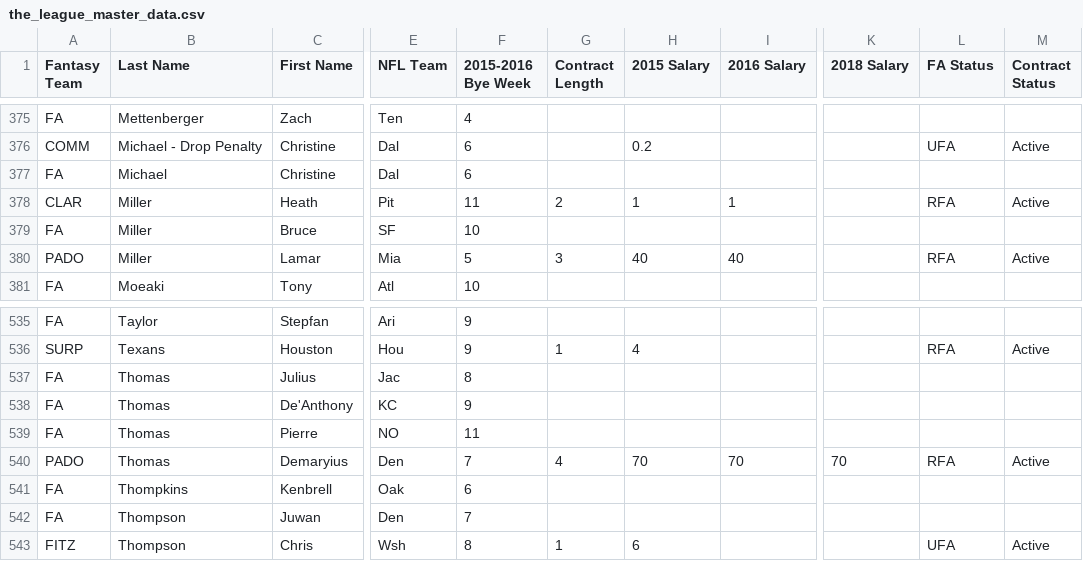
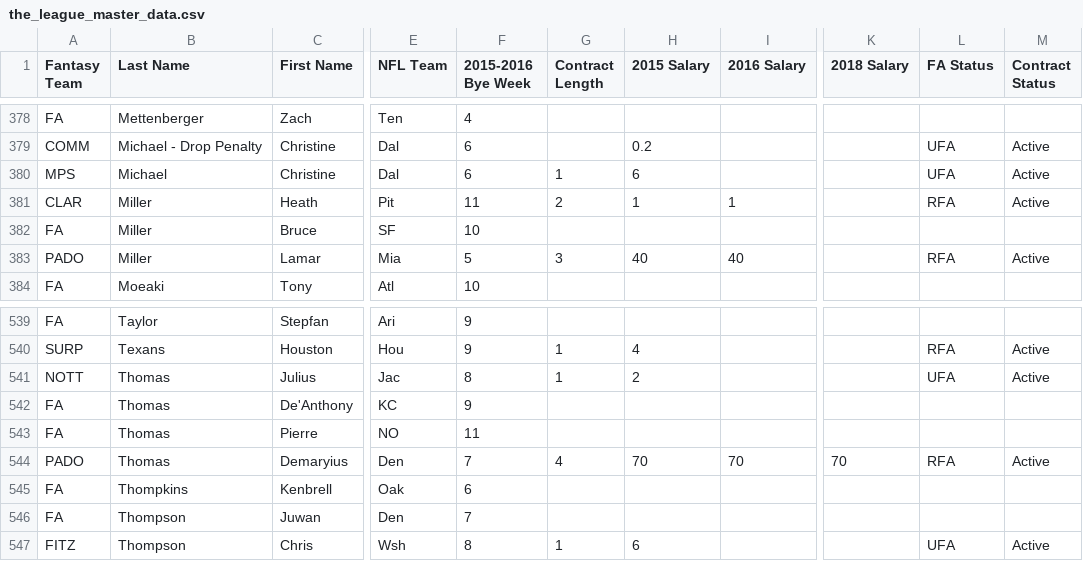
Before and after one commit to wpadover/NFLDynastyman, a CSV file: data/the_league_master_data.csv, drawn as a sheet; only a part is shown, gaps mark what is left out; addresses are those after the commit; the diff covers the shown part only; the diff names each change by its address in the sheet, - before the commit and + after, or states it on an @@ line.

```diff
--- a/data/the_league_master_data.csv
+++ b/data/the_league_master_data.csv
-A380 (Fantasy Team): FA
+A380 (Fantasy Team): MPS
-G380 (Contract Length): (empty)
+G380 (Contract Length): 1
-H380 (2015 Salary): (empty)
+H380 (2015 Salary): 6
-L380 (FA Status): (empty)
+L380 (FA Status): UFA
-M380 (Contract Status): (empty)
+M380 (Contract Status): Active
-A541 (Fantasy Team): FA
+A541 (Fantasy Team): NOTT
-G541 (Contract Length): (empty)
+G541 (Contract Length): 1
-H541 (2015 Salary): (empty)
+H541 (2015 Salary): 2
-L541 (FA Status): (empty)
+L541 (FA Status): UFA
-M541 (Contract Status): (empty)
+M541 (Contract Status): Active
```
Also changed, not shown: 5 added rows and 18 edited cells elsewhere in this file.
